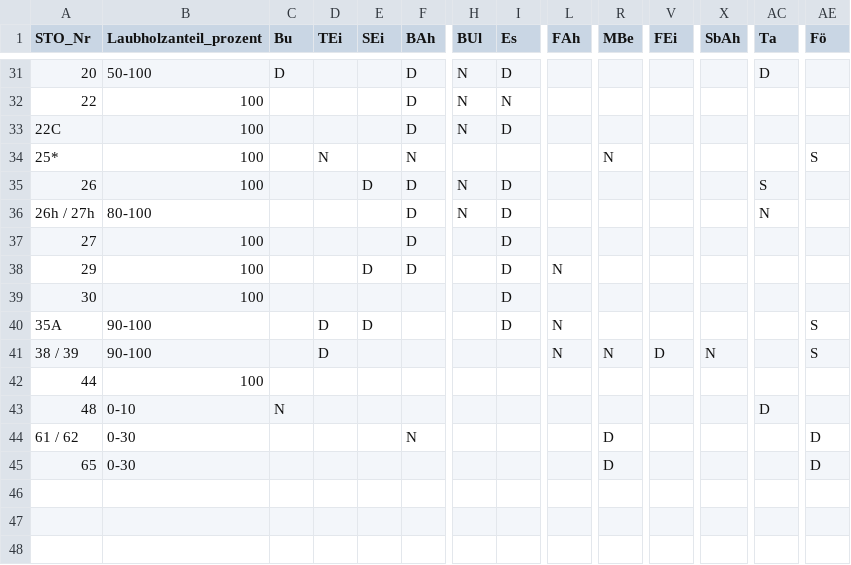
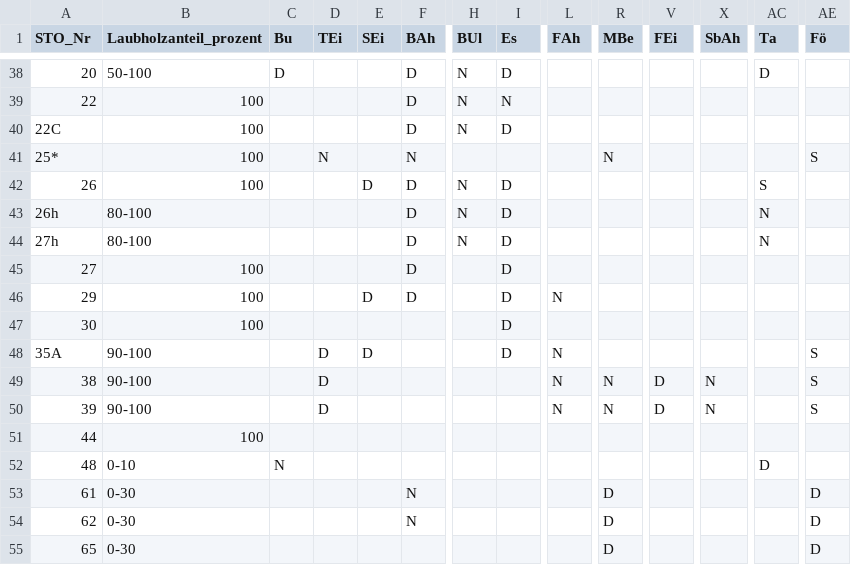
Before and after one commit to geops/tree-app, a CSV file: lib/data/profiles/bl/baumartenwahl.csv, drawn as a sheet; only a part is shown, gaps mark what is left out; addresses are those after the commit; rows hold the shown columns only; the diff covers the shown part only; the diff names each change by its address in the sheet, - before the commit and + after, or states it on an @@ line.

```diff
--- a/lib/data/profiles/bl/baumartenwahl.csv
+++ b/lib/data/profiles/bl/baumartenwahl.csv
-A43 (STO_Nr): 26h / 27h
+A43 (STO_Nr): 26h
+row 44: 27h | 80-100 |  |  |  | D | N | D |  |  |  |  | N
-A49 (STO_Nr): 38 / 39
+A49 (STO_Nr): 38
+row 50: 39 | 90-100 |  | D |  |  |  |  | N | N | D | N |  | S
-A53 (STO_Nr): 61 / 62
+A53 (STO_Nr): 61
+row 54: 62 | 0-30 |  |  |  | N |  |  |  | D |  |  |  | D
```
Also changed, not shown: 7 added rows and 7 edited cells elsewhere in this file, 1 other file.
